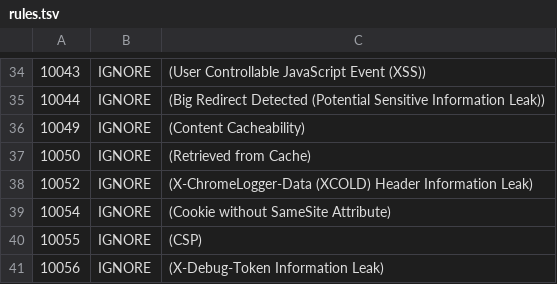
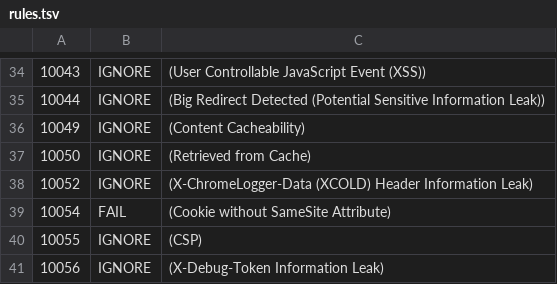
Before and after one commit to im-sandbox-williamtinfomagnus/bk-demo, a TSV file: .zap/rules.tsv, drawn as a sheet; only a part is shown, gaps mark what is left out.

```diff
--- a/.zap/rules.tsv
+++ b/.zap/rules.tsv
@@ -38,3 +38,3 @@
 10052	IGNORE	(X-ChromeLogger-Data (XCOLD) Header Information Leak)
-10054	IGNORE	(Cookie without SameSite Attribute)
+10054	FAIL	(Cookie without SameSite Attribute)
 10055	IGNORE	(CSP)
```
Also changed, not shown: 1 other file.
